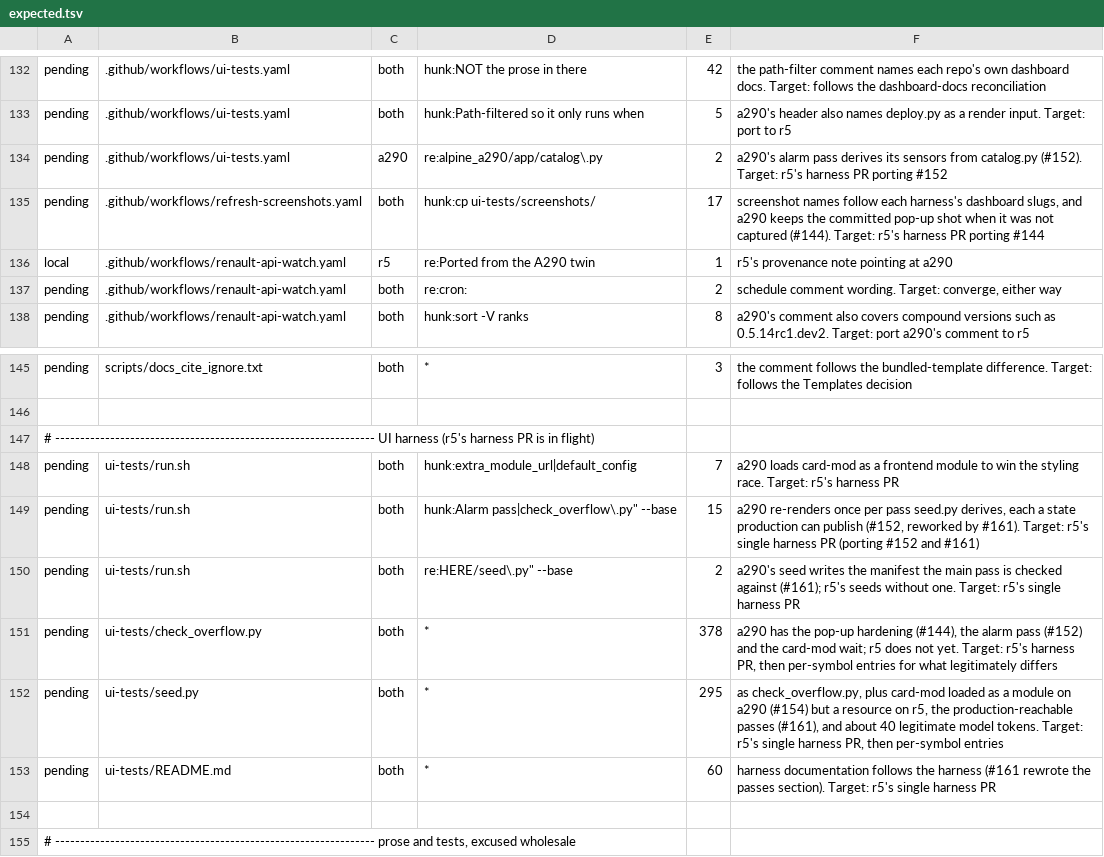
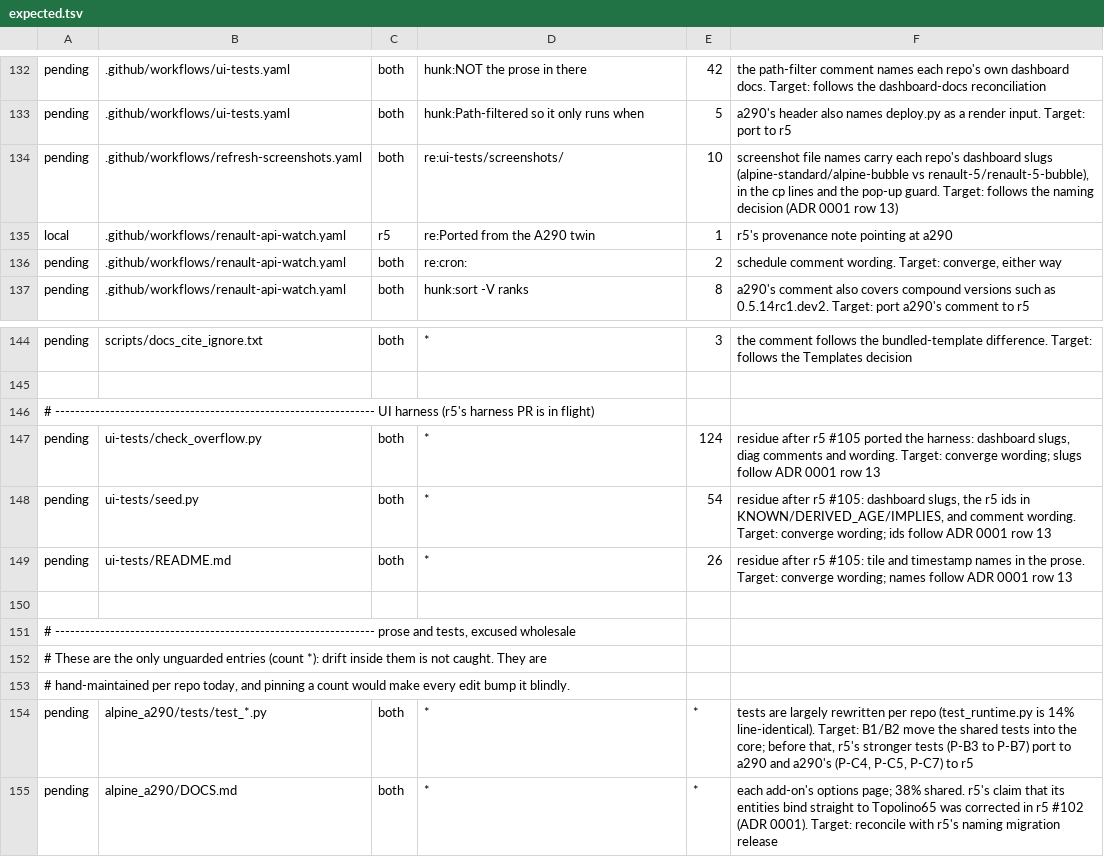
Before and after one commit to MatthewHobbs/a290-ha-addon, a TSV file: scripts/parity/expected.tsv, drawn as a sheet; only a part is shown, gaps mark what is left out; the shorter side is filled out with more unchanged rows.

Commit message:
ci: drop parity entries r5 #105 and #106 closed

```diff
--- a/scripts/parity/expected.tsv
+++ b/scripts/parity/expected.tsv
@@ -133,4 +133,3 @@ pending	.github/workflows/ui-tests.yaml	both	hunk:NOT the prose in there	42	the
 pending	.github/workflows/ui-tests.yaml	both	hunk:Path-filtered so it only runs when	5	a290's header also names deploy.py as a render input. Target: port to r5
-pending	.github/workflows/ui-tests.yaml	a290	re:alpine_a290/app/catalog\.py	2	a290's alarm pass derives its sensors from catalog.py (#152). Target: r5's harness PR porting #152
-pending	.github/workflows/refresh-screenshots.yaml	both	hunk:cp ui-tests/screenshots/	17	screenshot names follow each harness's dashboard slugs, and a290 keeps the committed pop-up shot when it was not captured (#144). Target: r5's harness PR porting #144
+pending	.github/workflows/refresh-screenshots.yaml	both	re:ui-tests/screenshots/	10	screenshot file names carry each repo's dashboard slugs (alpine-standard/alpine-bubble vs renault-5/renault-5-bubble), in the cp lines and the pop-up guard. Target: follows the naming decision (ADR 0001 row 13)
 local	.github/workflows/renault-api-watch.yaml	r5	re:Ported from the A290 twin	1	r5's provenance note pointing at a290
@@ -147,8 +146,5 @@ pending	scripts/docs_cite_ignore.txt	both	*	3	the comment follows the bundled-te
 # ---------------------------------------------------------------- UI harness (r5's harness PR is in flight)
-pending	ui-tests/run.sh	both	hunk:extra_module_url|default_config	7	a290 loads card-mod as a frontend module to win the styling race. Target: r5's harness PR
-pending	ui-tests/run.sh	both	hunk:Alarm pass|check_overflow\.py" --base	15	a290 re-renders once per pass seed.py derives, each a state production can publish (#152, reworked by #161). Target: r5's single harness PR (porting #152 and #161)
-pending	ui-tests/run.sh	both	re:HERE/seed\.py" --base	2	a290's seed writes the manifest the main pass is checked against (#161); r5's seeds without one. Target: r5's single harness PR
-pending	ui-tests/check_overflow.py	both	*	378	a290 has the pop-up hardening (#144), the alarm pass (#152) and the card-mod wait; r5 does not yet. Target: r5's harness PR, then per-symbol entries for what legitimately differs
-pending	ui-tests/seed.py	both	*	295	as check_overflow.py, plus card-mod loaded as a module on a290 (#154) but a resource on r5, the production-reachable passes (#161), and about 40 legitimate model tokens. Target: r5's single harness PR, then per-symbol entries
-pending	ui-tests/README.md	both	*	60	harness documentation follows the harness (#161 rewrote the passes section). Target: r5's single harness PR
+pending	ui-tests/check_overflow.py	both	*	124	residue after r5 #105 ported the harness: dashboard slugs, diag comments and wording. Target: converge wording; slugs follow ADR 0001 row 13
+pending	ui-tests/seed.py	both	*	54	residue after r5 #105: dashboard slugs, the r5 ids in KNOWN/DERIVED_AGE/IMPLIES, and comment wording. Target: converge wording; ids follow ADR 0001 row 13
+pending	ui-tests/README.md	both	*	26	residue after r5 #105: tile and timestamp names in the prose. Target: converge wording; names follow ADR 0001 row 13
 
```
